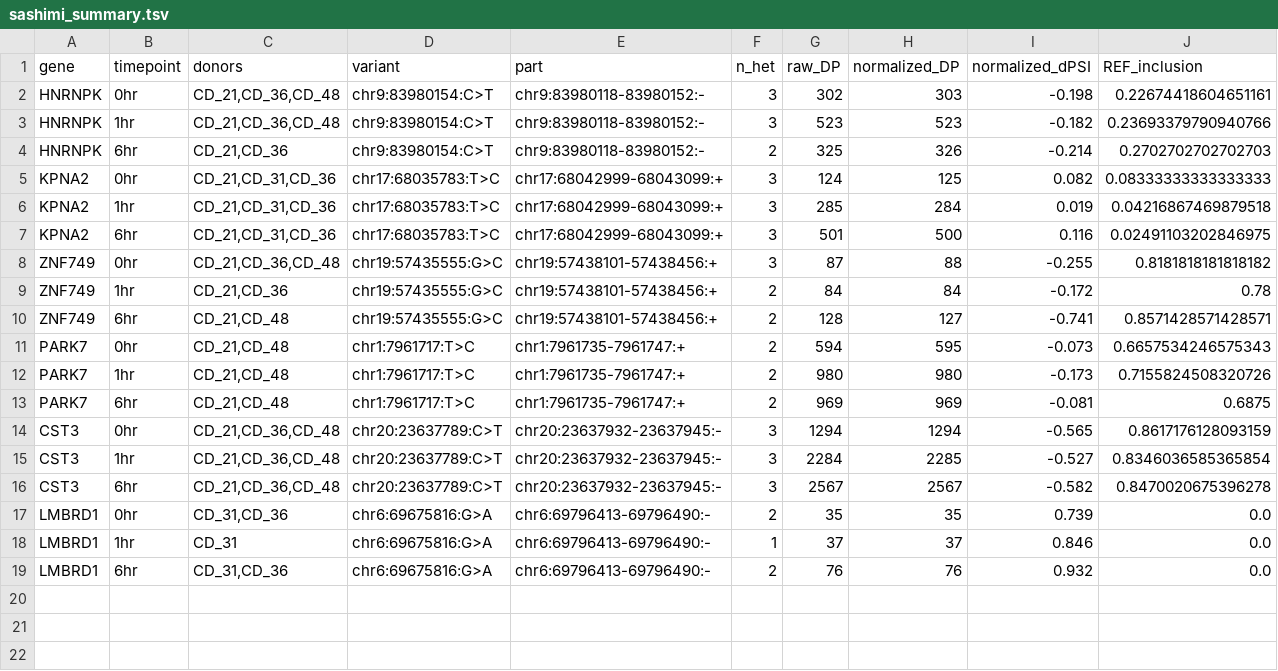
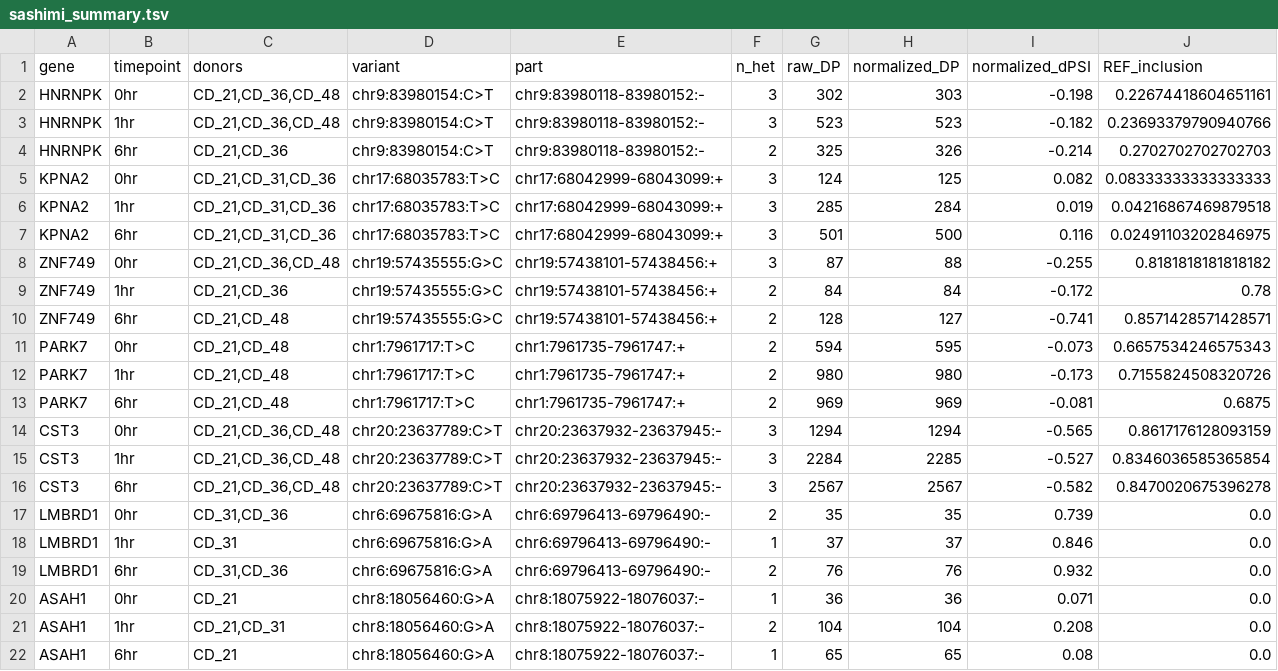
Before and after one commit to xsun1229/long_read_rna, a TSV file: docs/assets/fdr_panel10/sashimi_summary.tsv, drawn as a sheet; only a part is shown; rows hold the shown columns only; the diff names each change by its address in the sheet, - before the commit and + after, or states it on an @@ line.

```diff
--- a/docs/assets/fdr_panel10/sashimi_summary.tsv
+++ b/docs/assets/fdr_panel10/sashimi_summary.tsv
+row 20: ASAH1 | 0hr | CD_21 | chr8:18056460:G>A | chr8:18075922-18076037:- | 1 | 36 | 36 | 0.071 | 0.0
+row 21: ASAH1 | 1hr | CD_21,CD_31 | chr8:18056460:G>A | chr8:18075922-18076037:- | 2 | 104 | 104 | 0.208 | 0.0
+row 22: ASAH1 | 6hr | CD_21 | chr8:18056460:G>A | chr8:18075922-18076037:- | 1 | 65 | 65 | 0.08 | 0.0
```
Also changed, not shown: docs/assets/fdr_panel10/isoforms_PARK7_1hr_transcripts.tsv, docs/assets/fdr_panel10/isoforms_ZNF749_6hr_transcripts.tsv, 24 other files.
